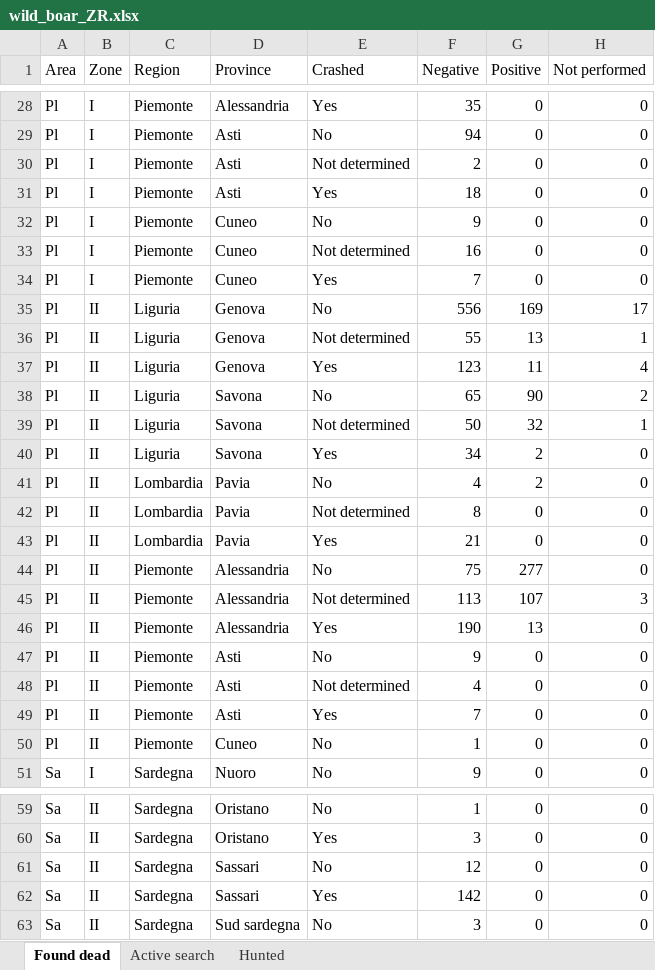
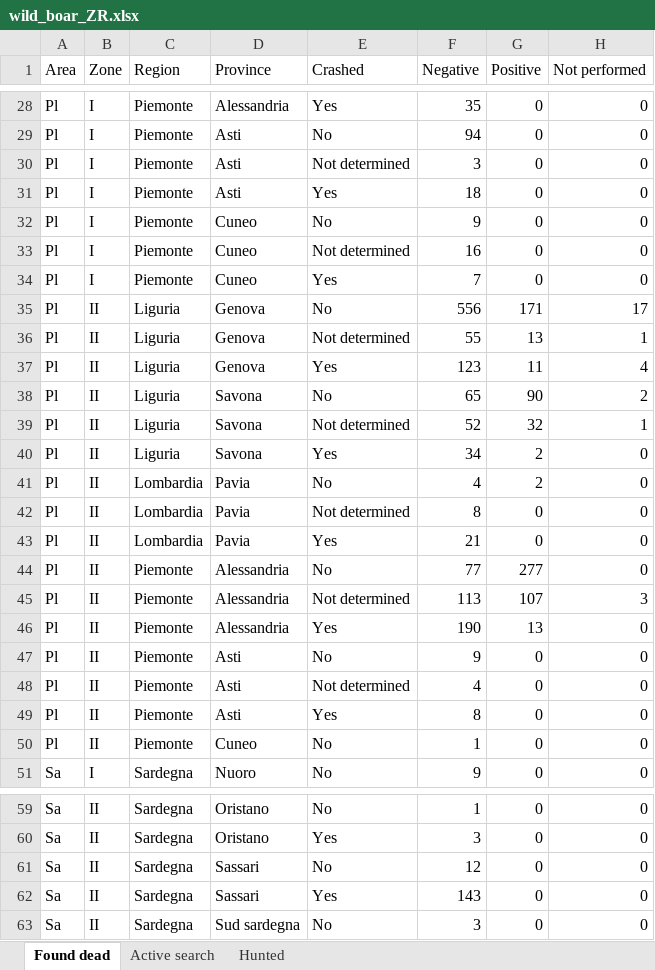
Before and after one commit to IZSAM-StatGIS/ReportPSA, an Excel workbook: Download/wild_boar_ZR.xlsx, sheet Found dead, drawn as a sheet; only a part is shown, gaps mark what is left out; values as stored, in another font and other column widths than the file's, no borders; the diff covers the shown part only; the diff names each change by its address in the sheet, - before the commit and + after, or states it on an @@ line.

```diff
--- a/Download/wild_boar_ZR.xlsx (sheet Found dead)
+++ b/Download/wild_boar_ZR.xlsx (sheet Found dead)
-F30 (Negative): 2
+F30 (Negative): 3
-G35 (Positive): 169
+G35 (Positive): 171
-F39 (Negative): 50
+F39 (Negative): 52
-F44 (Negative): 75
+F44 (Negative): 77
-F49 (Negative): 7
+F49 (Negative): 8
-F62 (Negative): 142
+F62 (Negative): 143
```
Also changed, not shown: 4 edited cells elsewhere in this sheet, sheet Hunted, Download/CasiControlli_ZR.xlsx, Download/Cinghiali_ZR.xlsx, 39 other files.
